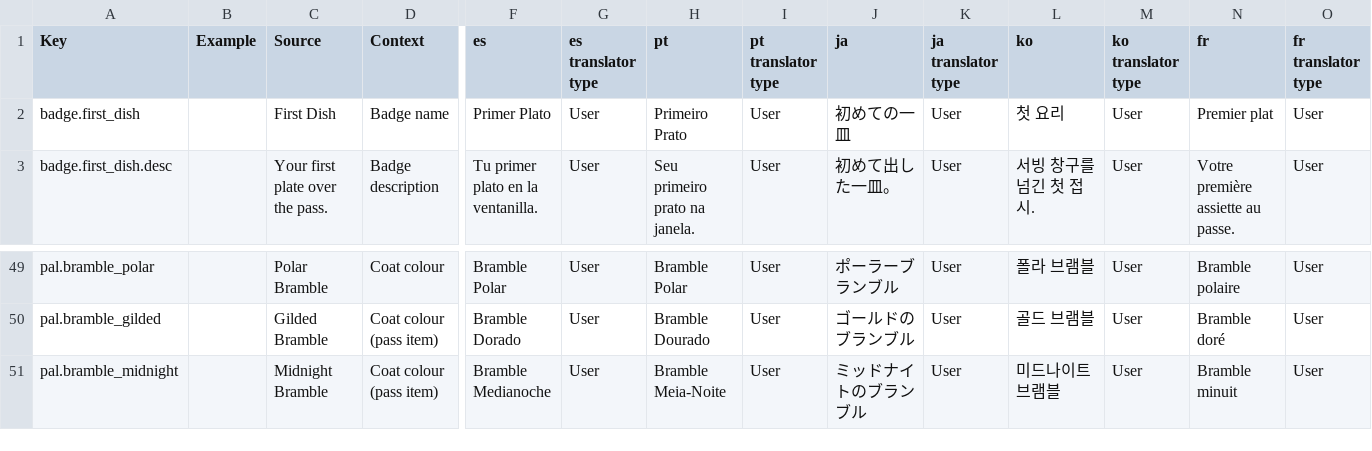
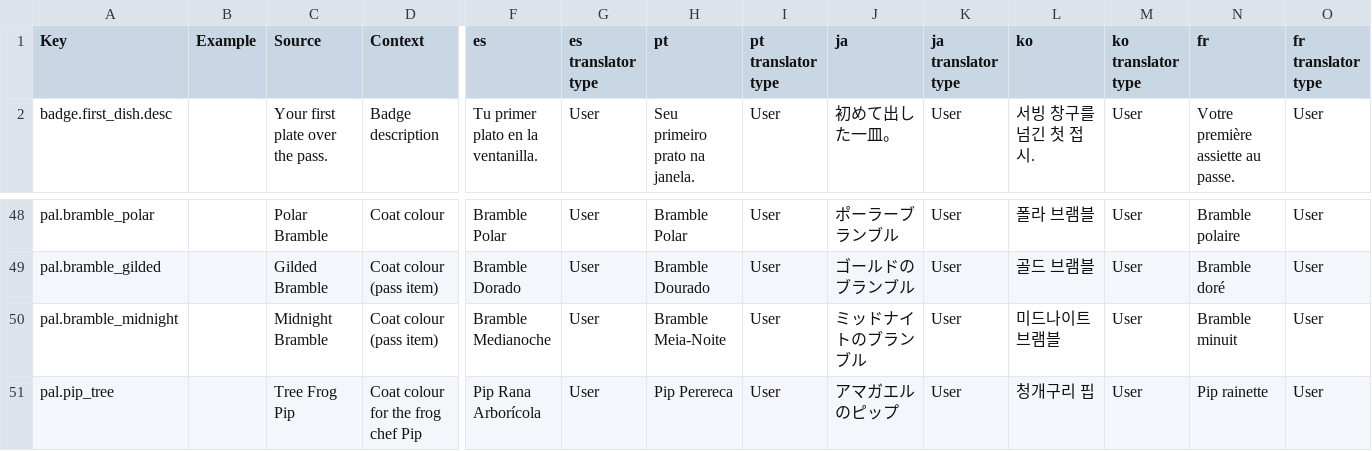
Before and after one commit to jhurliman/sizzle-squad, a CSV file: roblox-game/loc/chunks/SizzleSquad-loc-02-of-03.csv, drawn as a sheet; only a part is shown, gaps mark what is left out; removed rows and columns are numbered as before the commit, all else as after; rows hold the shown columns only; the diff names each change by its address in the sheet, - before the commit and + after, or states it on an @@ line.

```diff
--- a/roblox-game/loc/chunks/SizzleSquad-loc-02-of-03.csv
+++ b/roblox-game/loc/chunks/SizzleSquad-loc-02-of-03.csv
-row 2: badge.first_dish |  | First Dish | Badge name | Primer Plato | User | Primeiro Prato | User | 初めての一皿 | User | 첫 요리 | User | Premier plat | User
+row 51: pal.pip_tree |  | Tree Frog Pip | Coat colour for the frog chef Pip | Pip Rana Arborícola | User | Pip Perereca | User | アマガエルのピップ | User | 청개구리 핍 | User | Pip rainette | User
```
Also changed, not shown: roblox-game/loc/SizzleSquad-localization.csv, roblox-game/loc/chunks/SizzleSquad-loc-01-of-03.csv, 51 other files.
